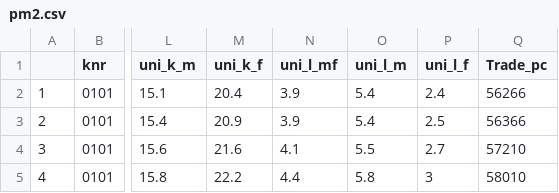
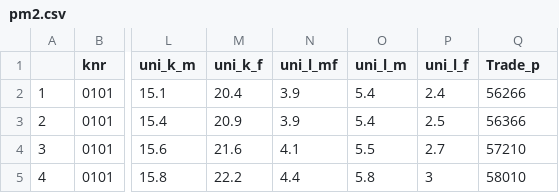
Before and after one commit to kmaake/ass4-h21-kmaake-susann, a CSV file: Data/pm2.csv, drawn as a sheet; only a part is shown, gaps mark what is left out; the diff names each change by its address in the sheet, - before the commit and + after, or states it on an @@ line.

Commit message:
blir mange commits

```diff
--- a/Data/pm2.csv
+++ b/Data/pm2.csv
-Q1: Trade_pc
+Q1: Trade_p
```
